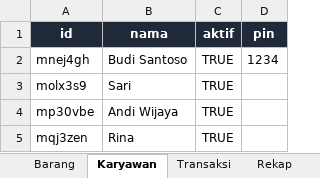
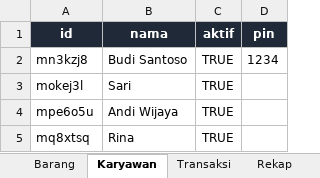
Before and after one commit to Brawnet/Kedai-Segara, an Excel workbook: Data/Database_Stok_Segara_Dummy.xlsx, sheet Karyawan, drawn as a sheet; values as stored, in another font and other column widths than the file's, no borders; the diff names each change by its address in the sheet, - before the commit and + after, or states it on an @@ line.

```diff
--- a/Data/Database_Stok_Segara_Dummy.xlsx (sheet Karyawan)
+++ b/Data/Database_Stok_Segara_Dummy.xlsx (sheet Karyawan)
-A2 (id): mnej4gh
+A2 (id): mn3kzj8
-A3 (id): molx3s9
+A3 (id): mokej3l
-A4 (id): mp30vbe
+A4 (id): mpe6o5u
-A5 (id): mqj3zen
+A5 (id): mq8xtsq
```
Also changed, not shown: sheet Transaksi, sheet RekapBaris, sheet Barang, sheet Rekap, Data/Database_Stok_Segara.xlsx, 17 other files.
